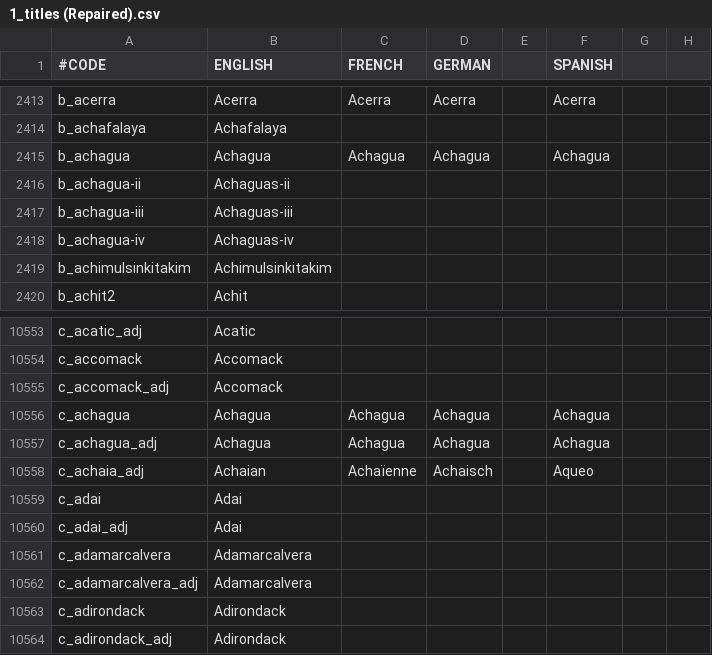
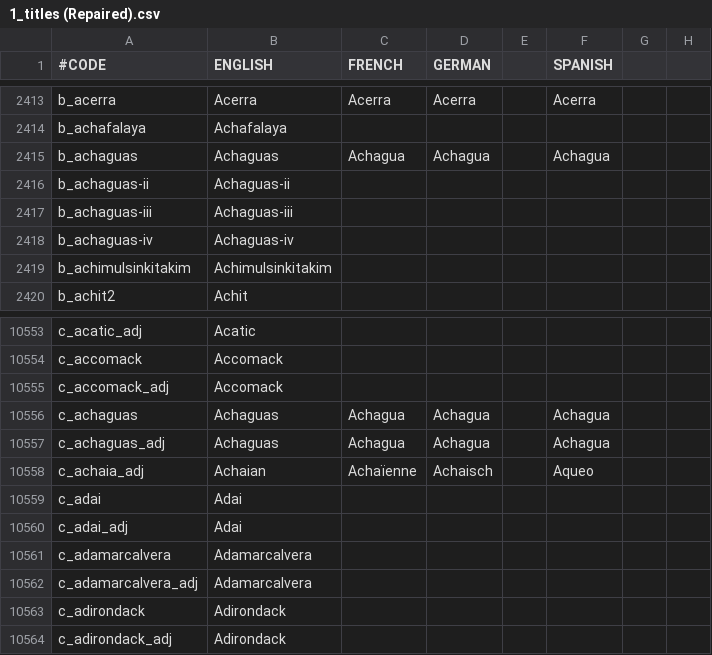
Before and after one commit to 00matthew2000/Lux-Ultima, a CSV file: localisation/1_titles (Repaired).csv, drawn as a sheet; only a part is shown, gaps mark what is left out; the diff names each change by its address in the sheet, - before the commit and + after, or states it on an @@ line.

Commit message:
Achaguas fixed

```diff
--- a/localisation/1_titles (Repaired).csv
+++ b/localisation/1_titles (Repaired).csv
-A2415 (#CODE): b_achagua
+A2415 (#CODE): b_achaguas
-B2415 (ENGLISH): Achagua
+B2415 (ENGLISH): Achaguas
-A2416 (#CODE): b_achagua-ii
+A2416 (#CODE): b_achaguas-ii
-A2417 (#CODE): b_achagua-iii
+A2417 (#CODE): b_achaguas-iii
-A2418 (#CODE): b_achagua-iv
+A2418 (#CODE): b_achaguas-iv
-A10556 (#CODE): c_achagua
+A10556 (#CODE): c_achaguas
-B10556:B10557 (ENGLISH): Achagua
+B10556:B10557 (ENGLISH): Achaguas
-A10557 (#CODE): c_achagua_adj
+A10557 (#CODE): c_achaguas_adj
```
Also changed, not shown: 1 other file.
